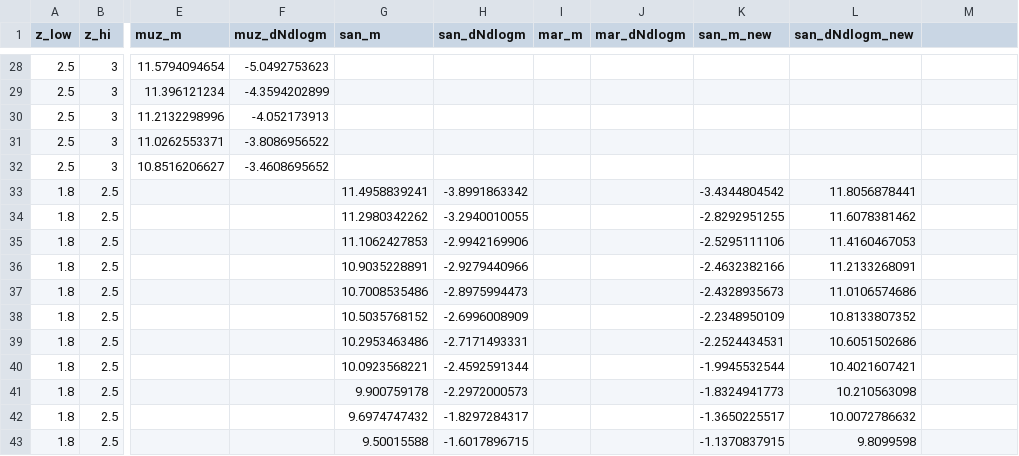
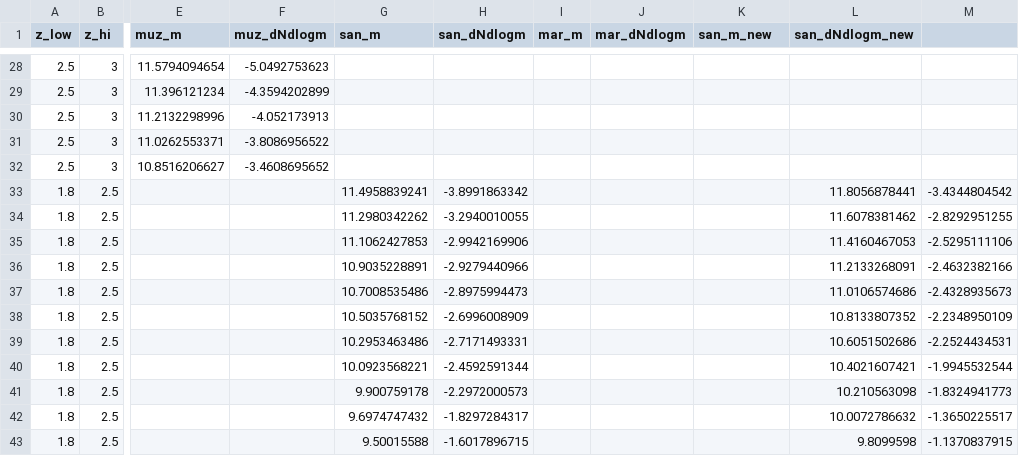
Before and after one commit to patricks1/mergers, a CSV file: smf_ranges.csv, drawn as a sheet; only a part is shown, gaps mark what is left out; the diff names each change by its address in the sheet, - before the commit and + after, or states it on an @@ line.

Commit message:
fixing santini test in smf_ranges

```diff
--- a/smf_ranges.csv
+++ b/smf_ranges.csv
-K33 (san_m_new): -3.4344804542
+K33 (san_m_new): (empty)
-M33: (empty)
+M33: -3.4344804542
-K34 (san_m_new): -2.8292951255
+K34 (san_m_new): (empty)
-M34: (empty)
+M34: -2.8292951255
-K35 (san_m_new): -2.5295111106
+K35 (san_m_new): (empty)
-M35: (empty)
+M35: -2.5295111106
-K36 (san_m_new): -2.4632382166
+K36 (san_m_new): (empty)
-M36: (empty)
+M36: -2.4632382166
-K37 (san_m_new): -2.4328935673
+K37 (san_m_new): (empty)
-M37: (empty)
+M37: -2.4328935673
-K38 (san_m_new): -2.2348950109
+K38 (san_m_new): (empty)
-M38: (empty)
+M38: -2.2348950109
-K39 (san_m_new): -2.2524434531
+K39 (san_m_new): (empty)
-M39: (empty)
+M39: -2.2524434531
-K40 (san_m_new): -1.9945532544
+K40 (san_m_new): (empty)
-M40: (empty)
+M40: -1.9945532544
-K41 (san_m_new): -1.8324941773
+K41 (san_m_new): (empty)
-M41: (empty)
+M41: -1.8324941773
-K42 (san_m_new): -1.3650225517
+K42 (san_m_new): (empty)
-M42: (empty)
+M42: -1.3650225517
-K43 (san_m_new): -1.1370837915
+K43 (san_m_new): (empty)
-M43: (empty)
+M43: -1.1370837915
```
